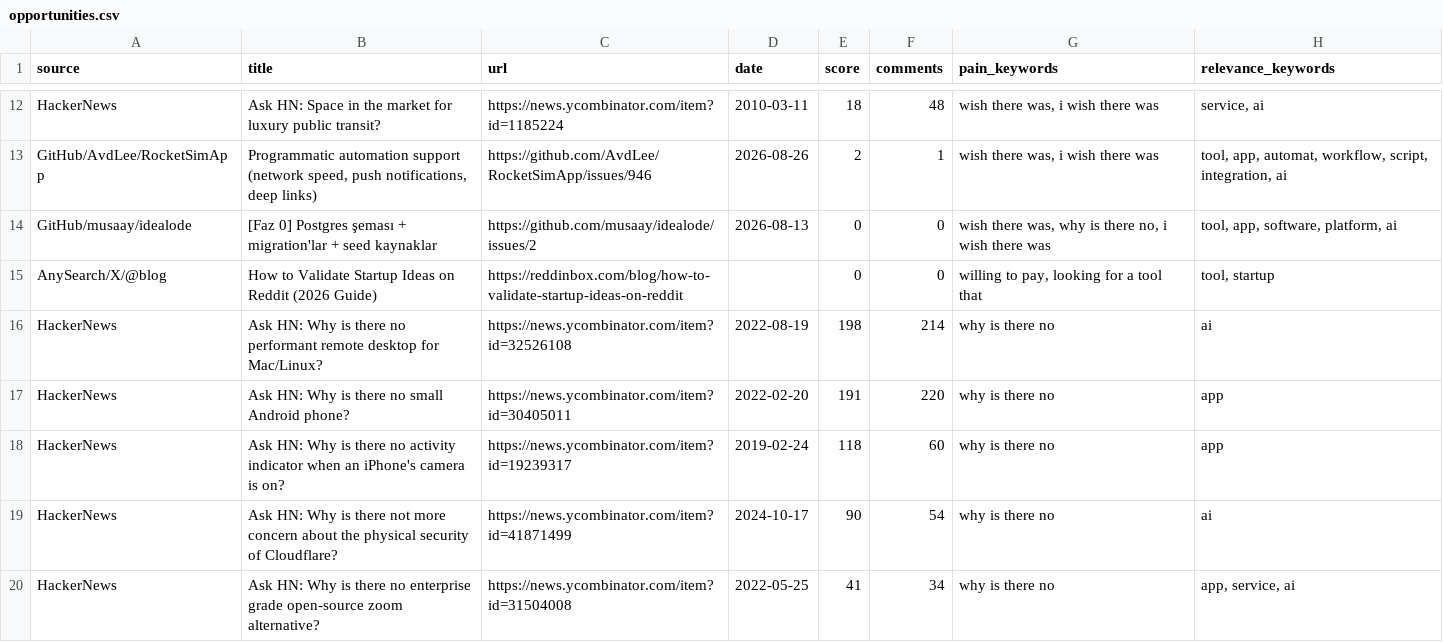
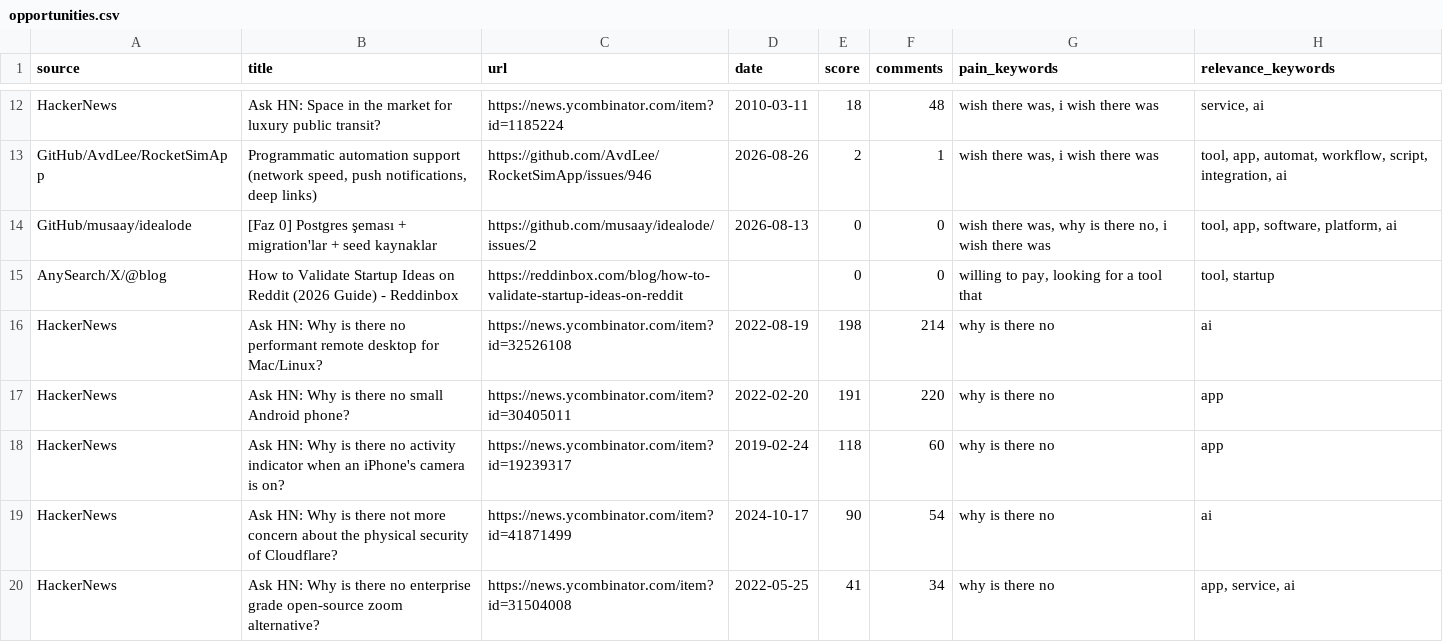
Before and after one commit to jaxxchen003/microsaas-radar, a CSV file: output/opportunities.csv, drawn as a sheet; only a part is shown, gaps mark what is left out; the diff covers the shown part only; the diff names each change by its address in the sheet, - before the commit and + after, or states it on an @@ line.

```diff
--- a/output/opportunities.csv
+++ b/output/opportunities.csv
-B15 (title): …(2026 Guide)
+B15 (title): …(2026 Guide) - Reddinbox
```
Also changed, not shown: 5 added rows, 5 removed rows and 11 edited cells elsewhere in this file, 3 other files.
